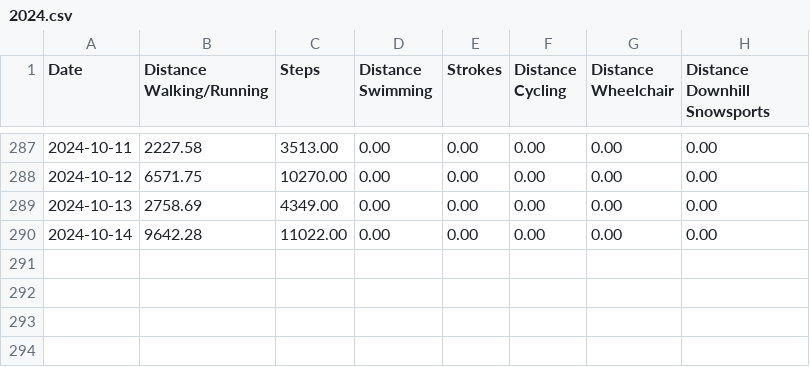
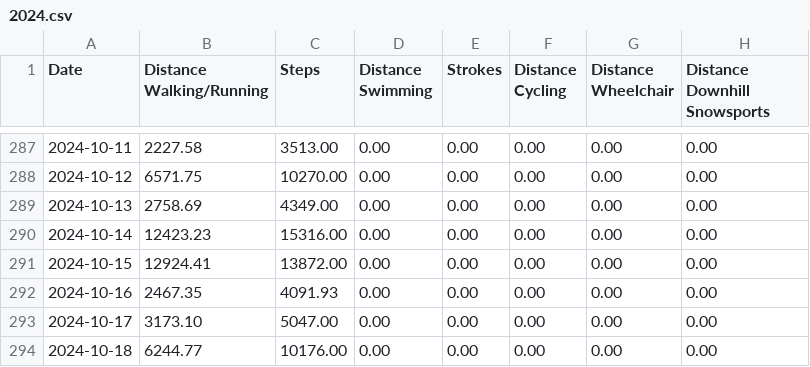
Before and after one commit to malinkang/health, a CSV file: distances/2024.csv, drawn as a sheet; only a part is shown, gaps mark what is left out.

Commit message:
Update distances

```diff
--- a/distances/2024.csv
+++ b/distances/2024.csv
@@ -289,2 +289,6 @@ Date,Distance Walking/Running,Steps,Distance Swimming,Strokes,Distance Cycling,D
 2024-10-13,2758.69,4349.00,0.00,0.00,0.00,0.00,0.00
-2024-10-14,9642.28,11022.00,0.00,0.00,0.00,0.00,0.00
+2024-10-14,12423.23,15316.00,0.00,0.00,0.00,0.00,0.00
+2024-10-15,12924.41,13872.00,0.00,0.00,0.00,0.00,0.00
+2024-10-16,2467.35,4091.93,0.00,0.00,0.00,0.00,0.00
+2024-10-17,3173.10,5047.00,0.00,0.00,0.00,0.00,0.00
+2024-10-18,6244.77,10176.00,0.00,0.00,0.00,0.00,0.00
```
